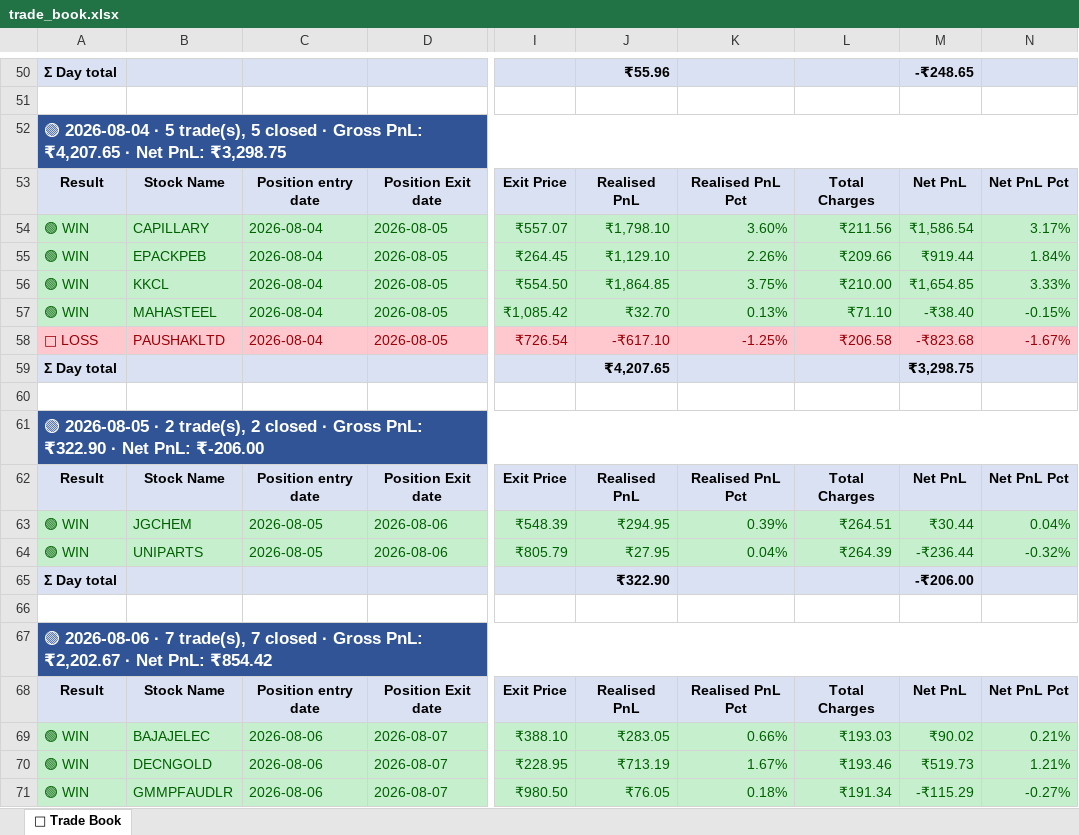
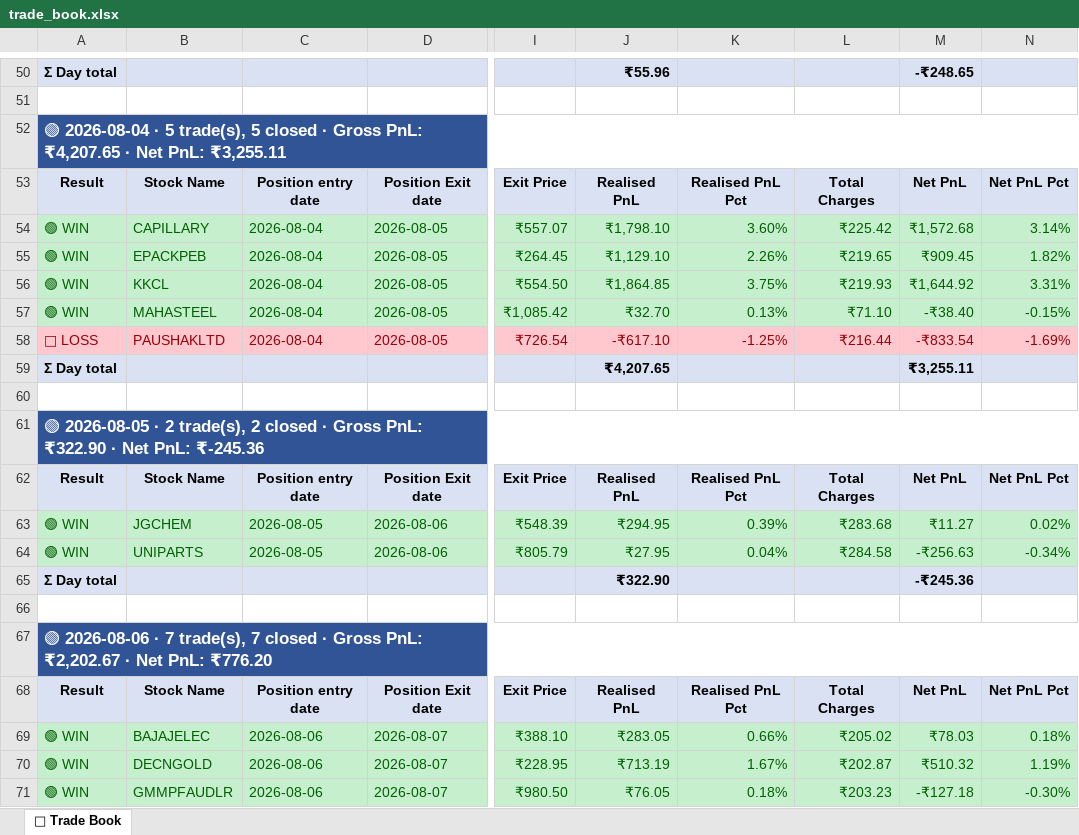
Before and after one commit to rashil0904/volume-daily, an Excel workbook: results/trade_book.xlsx, sheet 📅 Trade Book, drawn as a sheet; only a part is shown, gaps mark what is left out; values as stored, in another font and other column widths than the file's, no borders; conditional formats not drawn; the diff covers the shown part only; the diff names each change by its address in the sheet, - before the commit and + after, or states it on an @@ line.

```diff
--- a/results/trade_book.xlsx (sheet 📅 Trade Book)
+++ b/results/trade_book.xlsx (sheet 📅 Trade Book)
-A52: …Net PnL: ₹3,298.75
+A52: …Net PnL: ₹3,255.11
-L54: ₹211.56
+L54: ₹225.42
-M54: ₹1,586.54
+M54: ₹1,572.68
-N54: 3.17%
+N54: 3.14%
-L55: ₹209.66
+L55: ₹219.65
-M55: ₹919.44
+M55: ₹909.45
-N55: 1.84%
+N55: 1.82%
-L56: ₹210.00
+L56: ₹219.93
-M56: ₹1,654.85
+M56: ₹1,644.92
-N56: 3.33%
+N56: 3.31%
-L58: ₹206.58
+L58: ₹216.44
-M58: -₹823.68
+M58: -₹833.54
-N58: -1.67%
+N58: -1.69%
-M59: ₹3,298.75
+M59: ₹3,255.11
-A61: …Net PnL: ₹-206.00
+A61: …Net PnL: ₹-245.36
-L63: ₹264.51
+L63: ₹283.68
-M63: ₹30.44
+M63: ₹11.27
-N63: 0.04%
+N63: 0.02%
-L64: ₹264.39
+L64: ₹284.58
-M64: -₹236.44
+M64: -₹256.63
-N64: -0.32%
+N64: -0.34%
-M65: -₹206.00
+M65: -₹245.36
-A67: …Net PnL: ₹854.42
+A67: …Net PnL: ₹776.20
-L69: ₹193.03
+L69: ₹205.02
-M69: ₹90.02
+M69: ₹78.03
-N69: 0.21%
+N69: 0.18%
-L70: ₹193.46
+L70: ₹202.87
-M70: ₹519.73
+M70: ₹510.32
-N70: 1.21%
+N70: 1.19%
-L71: ₹191.34
+L71: ₹203.23
-M71: -₹115.29
+M71: -₹127.18
-N71: -0.27%
+N71: -0.30%
```
Also changed, not shown: 27 edited cells elsewhere in this sheet, 2 other files.
